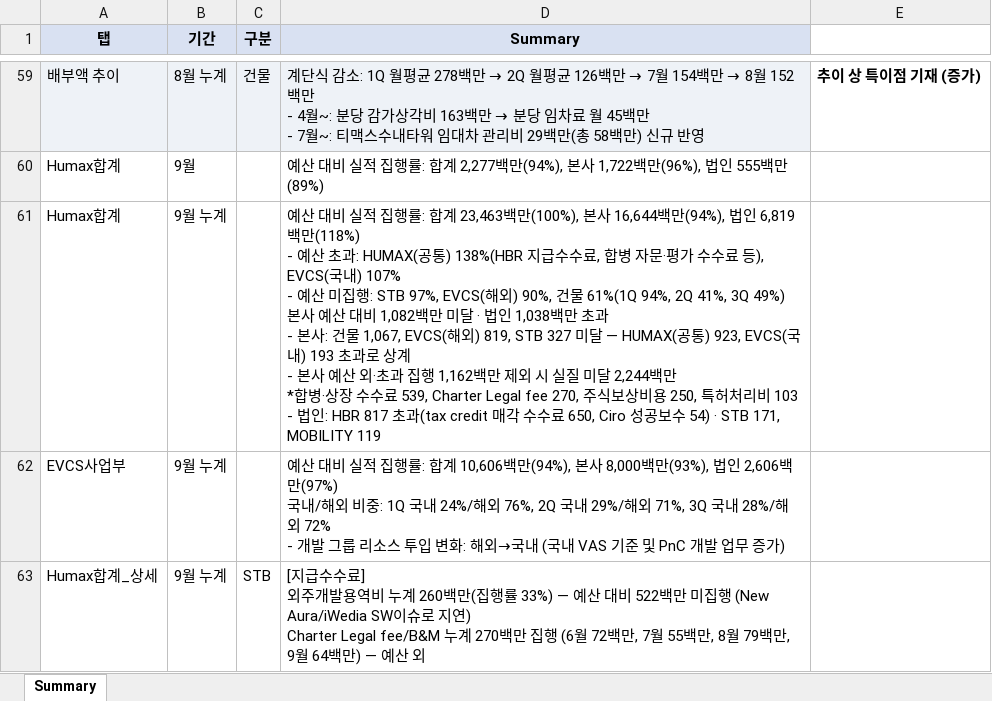
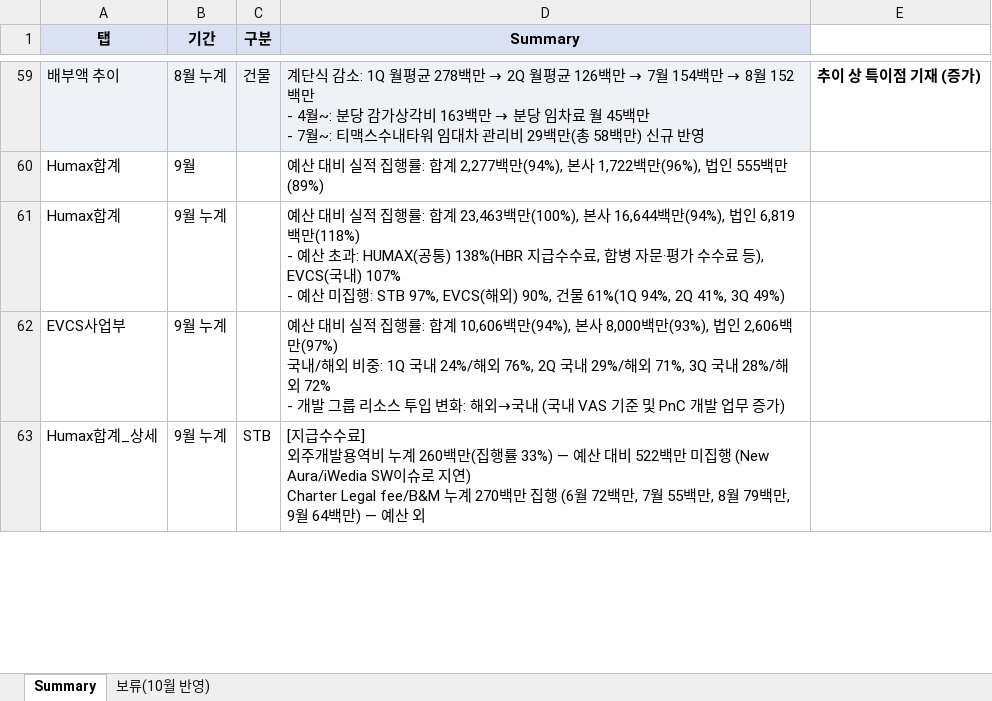
Before and after one commit to hyeyun512/fc-dashboard-web, an Excel workbook: Summary 작성용.xlsx, sheet Summary, drawn as a sheet; only a part is shown, gaps mark what is left out; values as stored, in another font and other column widths than the file's, no borders; charts and pictures not drawn; ↵ is a line break in a cell; the diff names each change by its address in the sheet, - before the commit and + after, or states it on an @@ line.

```diff
--- a/Summary 작성용.xlsx (sheet Summary)
+++ b/Summary 작성용.xlsx (sheet Summary)
+sheet tab: 보류(10월 반영)
-D61 (Summary): …2Q 41%, 3Q 49%) ↵ 본사 예산 대비 1,082백만 미달 · 법인 1,038백만 초과 ↵ - 본사: 건물 1,067, EVCS(해외) 819, STB 327 미달 — HUMAX(공통) 923, EVCS(국내) 193 초과로 상계 ↵ - 본사 예산 외·초과 집행 1,162백만 제외 시 실질 미달 2,244백만 ↵ *합병·상장 수수료 539, Charter Legal fee 270, 주식보상비용 250, 특허처리비 103 ↵ - 법인: HBR 817 초과(tax credit 매각 수수료 650, Ciro 성공보수 54) · STB 171, MOBILITY 119
+D61 (Summary): …2Q 41%, 3Q 49%)
```
Also changed, not shown: charts or pictures, 1 other file.
